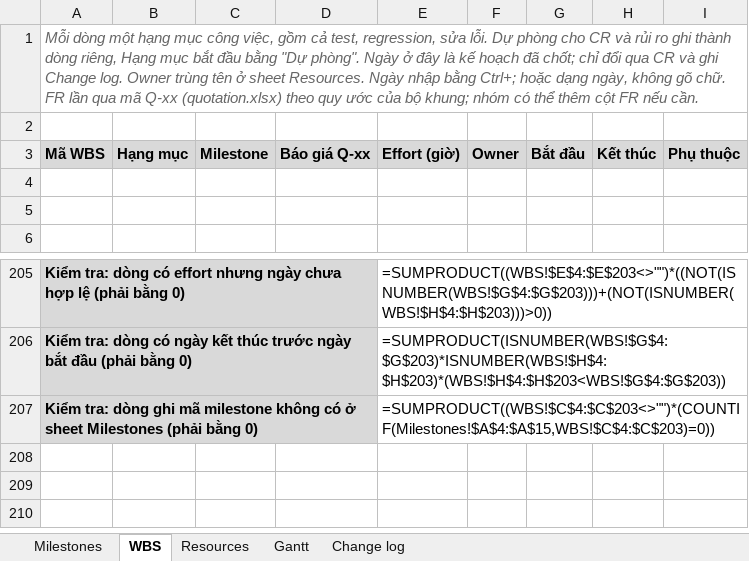
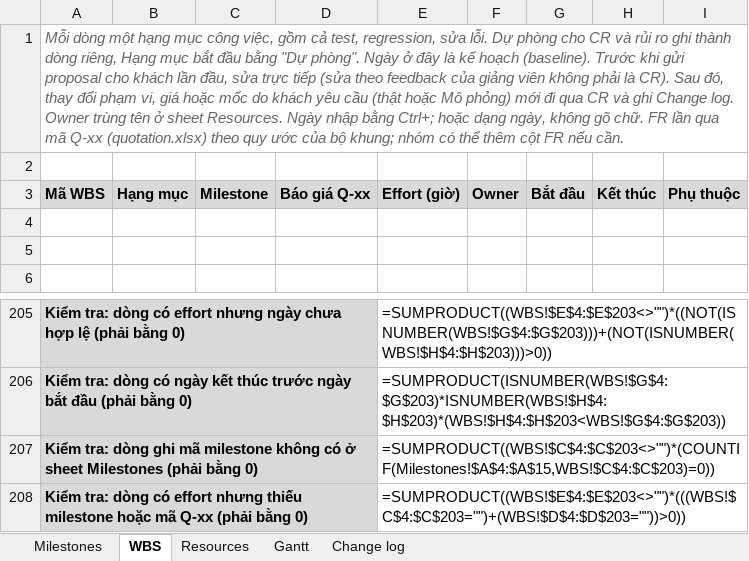
Before and after one commit to nghuuquyen/spm-starter, an Excel workbook: docs/08-project/master-plan.xlsx, sheet WBS, drawn as a sheet; only a part is shown, gaps mark what is left out; values as stored, in another font and other column widths than the file's, no borders; formulas without a stored value are shown as written; the diff names each change by its address in the sheet, - before the commit and + after, or states it on an @@ line.

Commit message:
Hoàn thiện bộ khung sau vòng review cuối
- Nói rõ khi nào sửa thẳng, khi nào cần CR (sửa theo feedback của giảng viên không phải CR)
- Giám sát, báo cáo, DoD, parent task ở mức kế hoạch; mẫu bug và feedback ghi rõ phạm vi dùng
- Excel: kiểm dòng thiếu milestone hoặc Q-xx, mã Q trùng, milestone chưa có việc; dự phòng dạng %
- spm-review: thống nhất cách xử lý câu hỏi về điểm, mục Hướng tới, nhãn, giới hạn Để vòng sau
- HUONG-DAN: bỏ các dòng còn nói về PR, release, kết quả test; thêm lộ trình làm trước mỗi vòng

```diff
--- a/docs/08-project/master-plan.xlsx (sheet WBS)
+++ b/docs/08-project/master-plan.xlsx (sheet WBS)
-A1: …kế hoạch đã chốt; chỉ đổi qua CR…
+A1: …kế hoạch (baseline). Trước khi gửi proposal cho khách lần đầu, sửa trực tiếp (sửa theo feedback của giảng viên không phải là CR). Sau đó, thay đổi phạm vi, giá hoặc mốc do khách yêu cầu (thật hoặc Mô phỏng) mới đi qua CR…
+row 208: Kiểm tra: dòng có effort nhưng thiếu milestone hoặc mã Q-xx (phải bằng 0) |  |  |  | =SUMPRODUCT((WBS!$E$4:$E$203<>"")*(((WBS!$C$4:$C$203="")+(WBS!$D$4:$D$203=""))>0))
```
Also changed, not shown: sheet Milestones, sheet Resources, sheet Gantt, sheet Change log, docs/08-project/quotation.xlsx, 17 other files.
